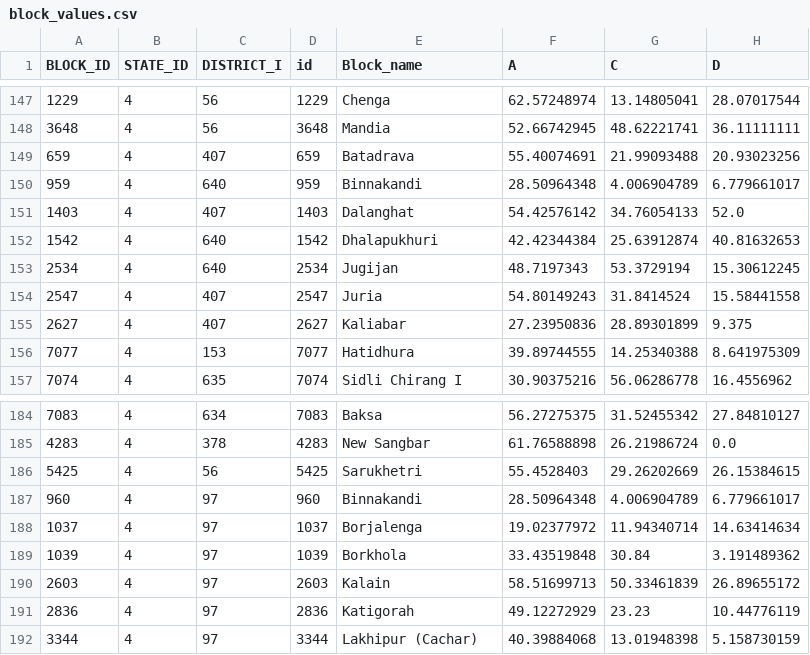
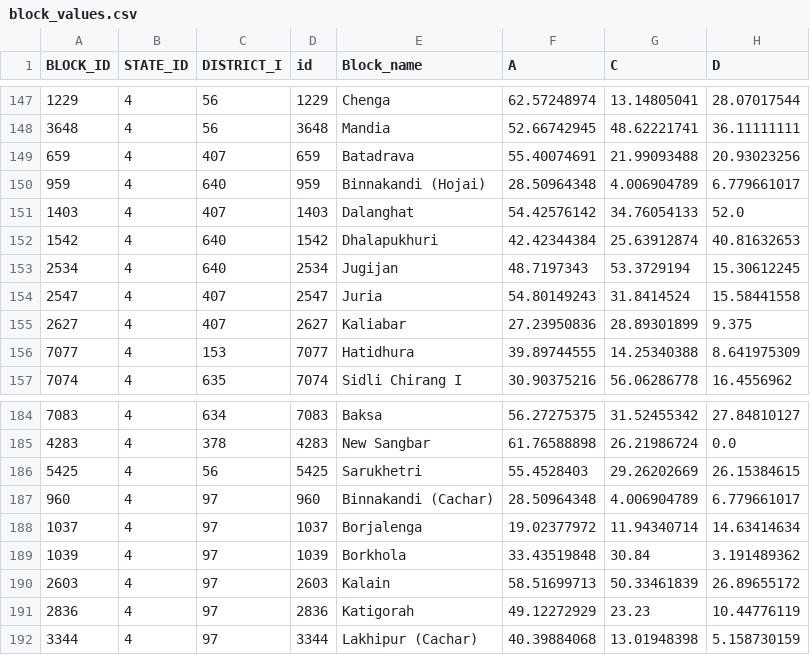
Before and after one commit to DrJagadeeshG/iwmi_leaf, a CSV file: data/block_values.csv, drawn as a sheet; only a part is shown, gaps mark what is left out; the diff names each change by its address in the sheet, - before the commit and + after, or states it on an @@ line.

```diff
--- a/data/block_values.csv
+++ b/data/block_values.csv
-E150 (Block_name): Binnakandi
+E150 (Block_name): Binnakandi (Hojai)
-E187 (Block_name): Binnakandi
+E187 (Block_name): Binnakandi (Cachar)
```
Also changed, not shown: 2 other files.
